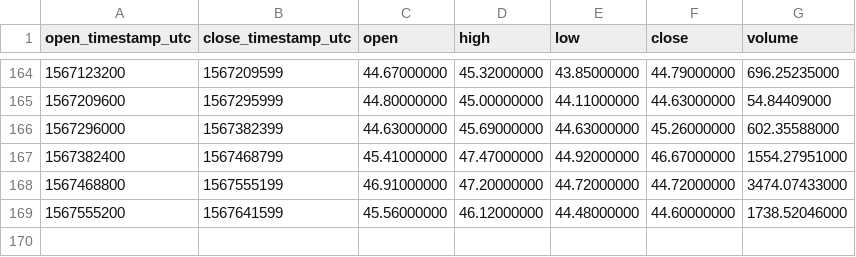
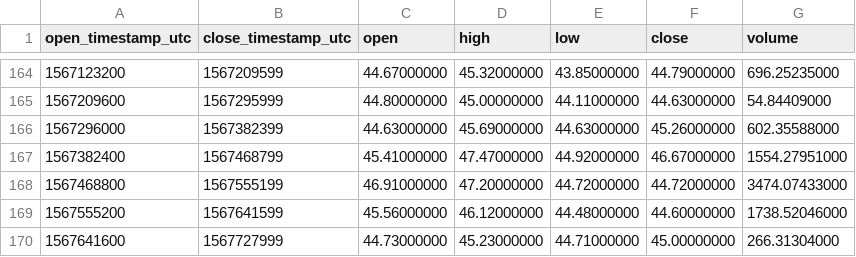
Before and after one commit to cryptobigbro/binance-ZECUSDC, a CSV file: binance-ZECUSDC-1d.csv, drawn as a sheet; only a part is shown, gaps mark what is left out; the diff names each change by its address in the sheet, - before the commit and + after, or states it on an @@ line.

```diff
--- a/binance-ZECUSDC-1d.csv
+++ b/binance-ZECUSDC-1d.csv
+row 170: 1567641600 | 1567727999 | 44.73000000 | 45.23000000 | 44.71000000 | 45.00000000 | 266.31304000
```
Also changed, not shown: binance-ZECUSDC-1h.csv.
